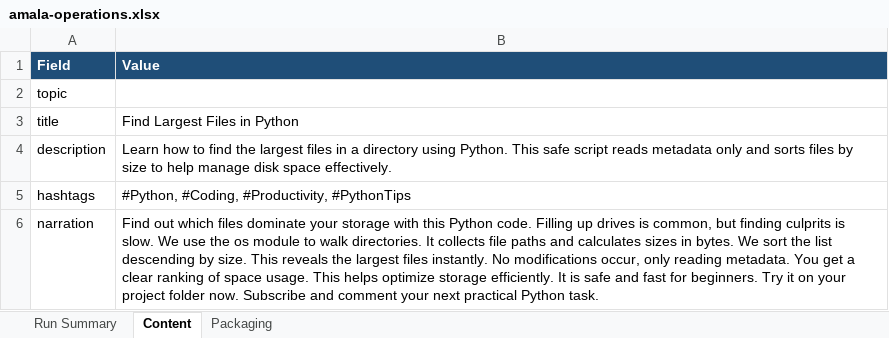
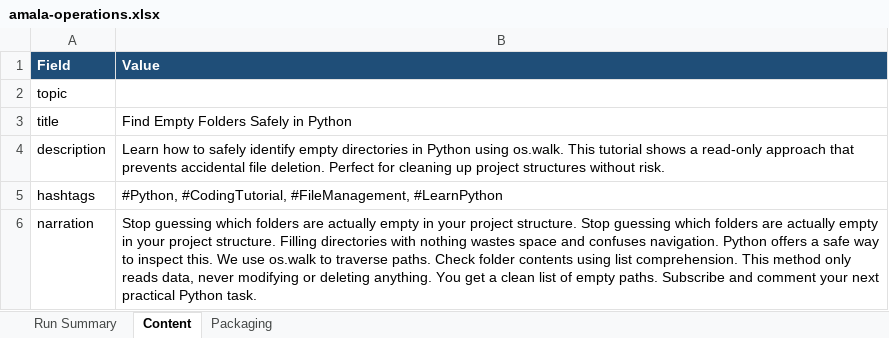
Before and after one commit to amalraj020-a11y/automated-YT-operations, an Excel workbook: reports/latest/amala-operations.xlsx, sheet Content, drawn as a sheet; values as stored, in another font and other column widths than the file's, no borders; the diff names each change by its address in the sheet, - before the commit and + after, or states it on an @@ line.

```diff
--- a/reports/latest/amala-operations.xlsx (sheet Content)
+++ b/reports/latest/amala-operations.xlsx (sheet Content)
-B3 (Value): Find Largest Files in Python
+B3 (Value): Find Empty Folders Safely in Python
-B4 (Value): …how to find the largest files in a directory using Python. This safe script reads metadata only and sorts files by size to help manage disk space effectively.
+B4 (Value): …how to safely identify empty directories in Python using os.walk. This tutorial shows a read-only approach that prevents accidental file deletion. Perfect for cleaning up project structures without risk.
-B5 (Value): #Python, #Coding, #Productivity, #PythonTips
+B5 (Value): #Python, #CodingTutorial, #FileManagement, #LearnPython
-B6 (Value): Find out which files dominate your storage with this Python code. Filling up drives is common, but finding culprits is slow. We use the os module to walk directories. It collects file paths and calculates sizes in bytes. We sort the list descending by size. This reveals the largest files instantly. No modifications occur, only reading metadata. You get a clear ranking of space usage. This helps optimize storage efficiently. It is safe and fast for beginners. Try it on your project folder now. Subscribe and…
+B6 (Value): Stop guessing which folders are actually empty in your project structure. Stop guessing which folders are actually empty in your project structure. Filling directories with nothing wastes space and confuses navigation. Python offers a safe way to inspect this. We use os.walk to traverse paths. Check folder contents using list comprehension. This method only reads data, never modifying or deleting anything. You get a clean list of empty paths. Subscribe and…
```
Also changed, not shown: sheet Run Summary, sheet Packaging.
